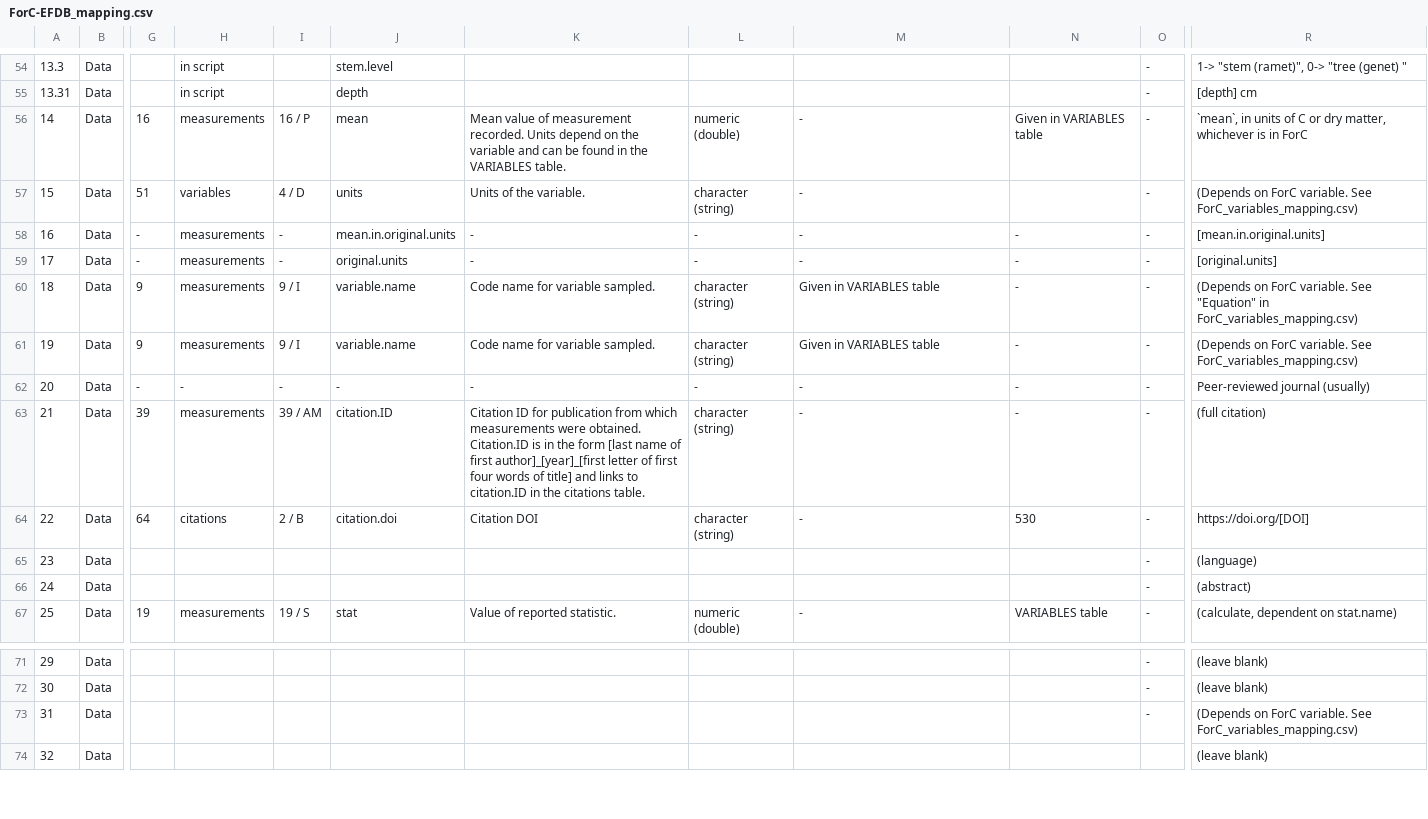
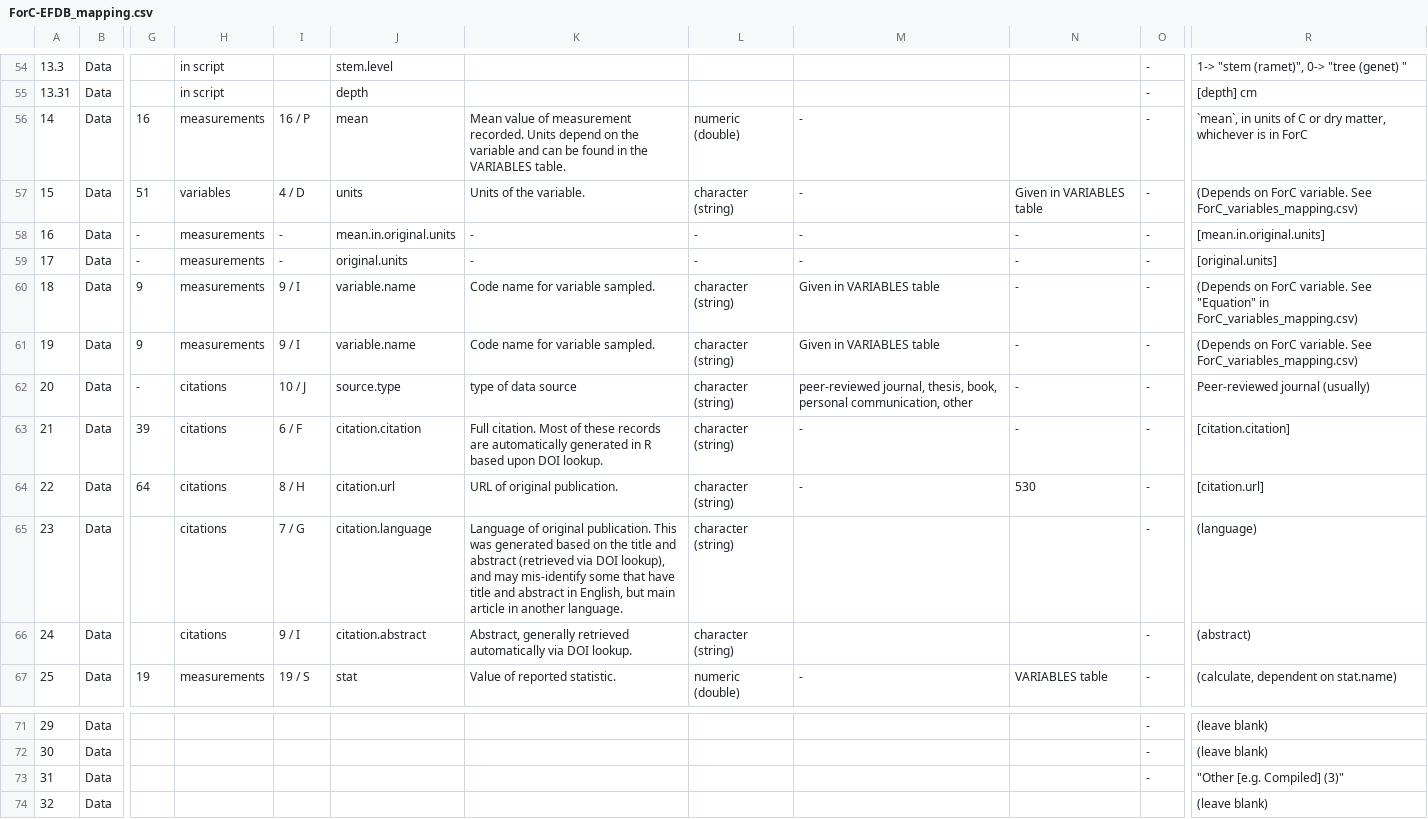
Before and after one commit to forc-db/IPCC-EFDB-integration, a CSV file: doc/ForC-EFDB_mapping/ForC-EFDB_mapping.csv, drawn as a sheet; only a part is shown, gaps mark what is left out; the diff covers the shown part only; the diff names each change by its address in the sheet, - before the commit and + after, or states it on an @@ line.

Commit message:
Update ForC-EFDB_mapping.csv
this mostly updates what I know is in the script, but was outdated in this document.

The only substantive change is adding source.type (issue #22 )

```diff
--- a/doc/ForC-EFDB_mapping/ForC-EFDB_mapping.csv
+++ b/doc/ForC-EFDB_mapping/ForC-EFDB_mapping.csv
-N56: Given in VARIABLES table
+N56: (empty)
-N57: (empty)
+N57: Given in VARIABLES table
-H62: -
+H62: citations
-I62: -
+I62: 10 / J
-J62: -
+J62: source.type
-K62: -
+K62: type of data source
-L62: -
+L62: character (string)
-M62: -
+M62: peer-reviewed journal, thesis, book, personal communication, other
-H63: measurements
+H63: citations
-I63: 39 / AM
+I63: 6 / F
-J63: citation.ID
+J63: citation.citation
-K63: Citation ID for publication from which measurements were obtained. Citation.ID is in the form [last name of first author]_[year]_[first letter of first four words of title] and links to citation.ID in the citations table.
+K63: Full citation. Most of these records are automatically generated in R based upon DOI lookup.
-R63: (full citation)
+R63: [citation.citation]
-I64: 2 / B
+I64: 8 / H
-J64: citation.doi
+J64: citation.url
-K64: Citation DOI
+K64: URL of original publication.
-R64: https://doi.org/[DOI]
+R64: [citation.url]
-H65:H66: (empty)
+H65:H66: citations
-I65: (empty)
+I65: 7 / G
-J65: (empty)
+J65: citation.language
-K65: (empty)
+K65: Language of original publication. This was generated based on the title and abstract (retrieved via DOI lookup), and may mis-identify some that have title and abstract in English, but main article in another language.
-L65:L66: (empty)
+L65:L66: character (string)
-I66: (empty)
+I66: 9 / I
-J66: (empty)
+J66: citation.abstract
-K66: (empty)
+K66: Abstract, generally retrieved automatically via DOI lookup.
-R73: (Depends on ForC variable. See ForC_variables_mapping.csv)
+R73: "Other [e.g. Compiled] (3)"
```
Also changed, not shown: 10 edited cells elsewhere in this file.
